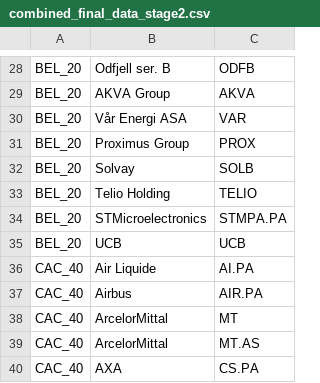
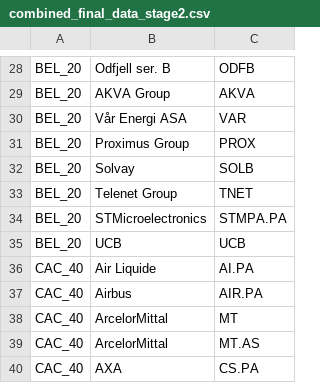
Before and after one commit to cmimholz/hslu-cip, a CSV file: data/merged_data_stage4/combined_final_data_stage2.csv, drawn as a sheet; only a part is shown, gaps mark what is left out.

```diff
--- a/data/merged_data_stage4/combined_final_data_stage2.csv
+++ b/data/merged_data_stage4/combined_final_data_stage2.csv
@@ -32,3 +32,3 @@ BEL_20,Proximus Group,PROX
 BEL_20,Solvay,SOLB
-BEL_20,Telio Holding,TELIO
+BEL_20,Telenet Group,TNET
 BEL_20,STMicroelectronics,STMPA.PA
```
Also changed, not shown: data/merged_data_stage4/combined_stock_data_stage2.csv, data/merged_data_stage4/combined_wiki_data_stage2.csv.
